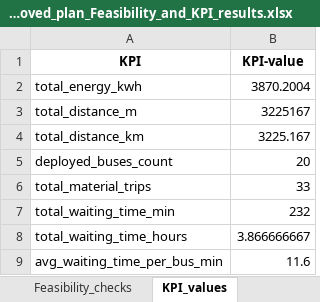
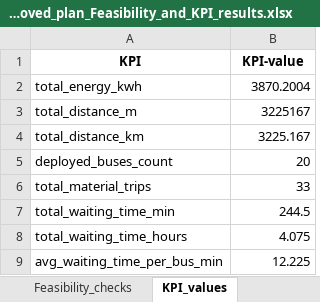
Before and after one commit to FeevanZoghel/Project_5, an Excel workbook: Improved_plan_Feasibility_and_KPI_results.xlsx, sheet KPI_values, drawn as a sheet; values as stored, in another font and other column widths than the file's, no borders; the diff names each change by its address in the sheet, - before the commit and + after, or states it on an @@ line.

```diff
--- a/Improved_plan_Feasibility_and_KPI_results.xlsx (sheet KPI_values)
+++ b/Improved_plan_Feasibility_and_KPI_results.xlsx (sheet KPI_values)
-B7 (KPI-value): 232
+B7 (KPI-value): 244.5
-B8 (KPI-value): 3.866666667
+B8 (KPI-value): 4.075
-B9 (KPI-value): 11.6
+B9 (KPI-value): 12.225
```
Also changed, not shown: 1 other file.
